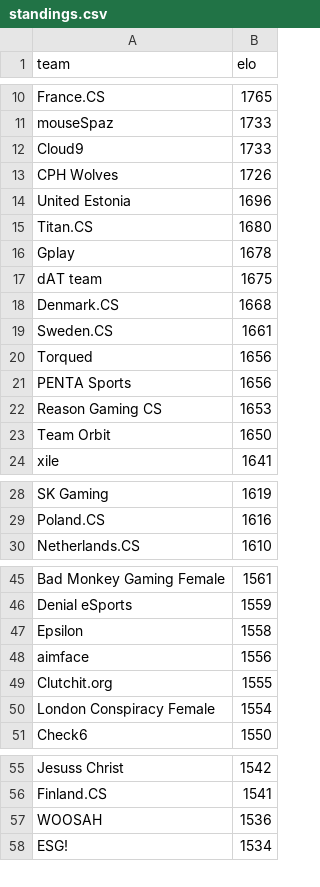
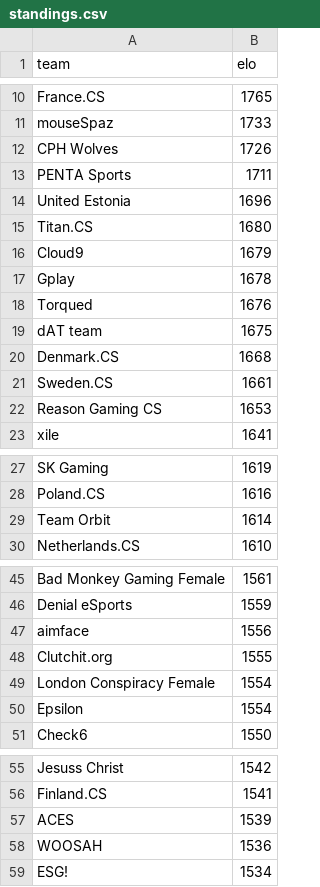
Before and after one commit to kenany/csgo-elo, a CSV file: standings.csv, drawn as a sheet; only a part is shown, gaps mark what is left out; the diff covers the shown part only.

Commit message:
standings

```diff
--- a/standings.csv
+++ b/standings.csv
@@ -11,7 +11,9 @@ France.CS,1765
 mouseSpaz,1733
-Cloud9,1733
 CPH Wolves,1726
+PENTA Sports,1711
 United Estonia,1696
 Titan.CS,1680
+Cloud9,1679
 Gplay,1678
+Torqued,1676
 dAT team,1675
@@ -19,6 +21,3 @@ Denmark.CS,1668
 Sweden.CS,1661
-Torqued,1656
-PENTA Sports,1656
 Reason Gaming CS,1653
-Team Orbit,1650
 xile,1641
@@ -29,2 +28,3 @@ SK Gaming,1619
 Poland.CS,1616
+Team Orbit,1614
 Netherlands.CS,1610
@@ -46,3 +46,2 @@ Bad Monkey Gaming Female,1561
 Denial eSports,1559
-Epsilon,1558
 aimface,1556
@@ -50,2 +49,3 @@ Clutchit.org,1555
 London Conspiracy Female,1554
+Epsilon,1554
 Check6,1550
@@ -56,2 +56,3 @@ Jesuss Christ,1542
 Finland.CS,1541
+ACES,1539
 WOOSAH,1536
```
Also changed, not shown: 4 added rows, 3 removed rows and 1 edited cell elsewhere in this file.
